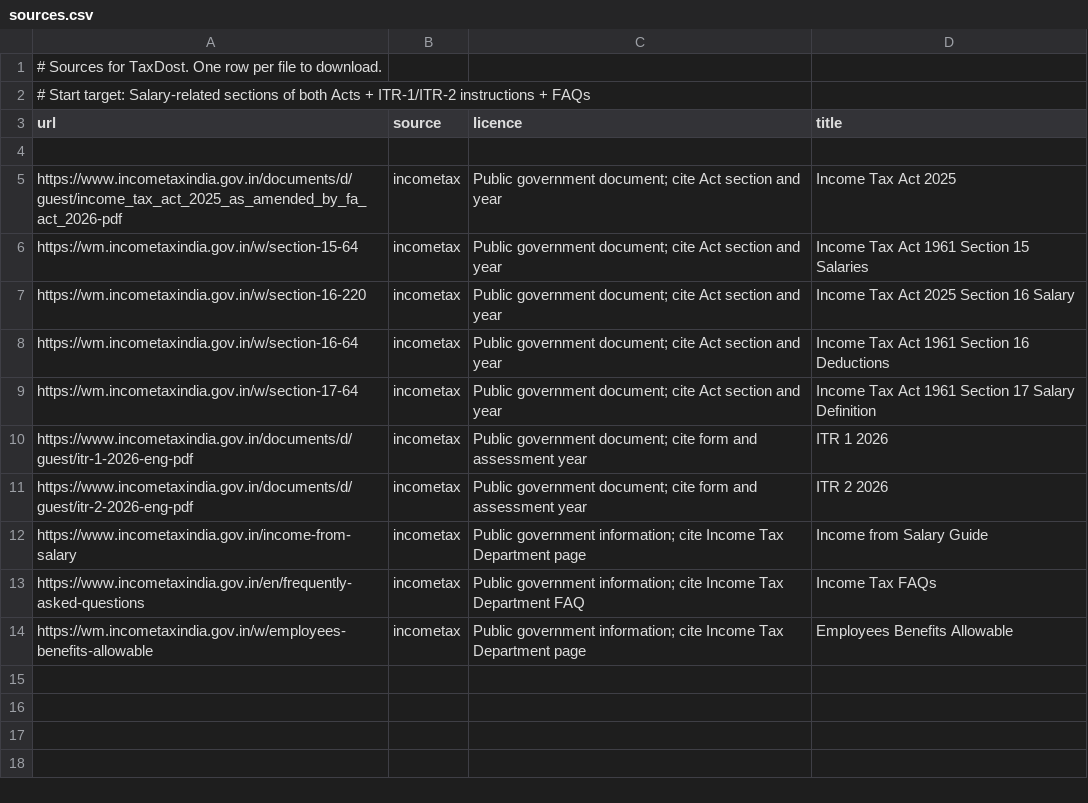
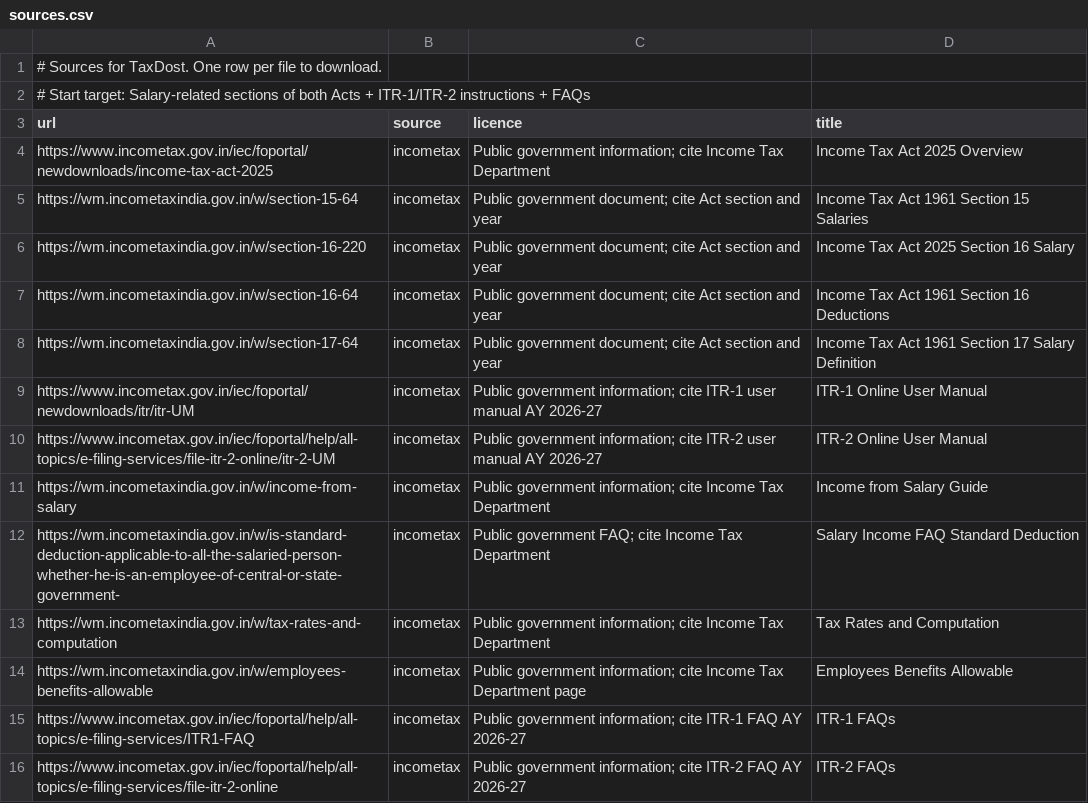
Before and after one commit to vidhya-7/prince28-fin02-taxdost, a CSV file: data/sources.csv, drawn as a sheet.

```diff
--- a/data/sources.csv
+++ b/data/sources.csv
@@ -3,4 +3,3 @@
 url,source,licence,title
-
-https://www.incometaxindia.gov.in/documents/d/guest/income_tax_act_2025_as_amended_by_fa_act_2026-pdf,incometax,Public government document; cite Act section and year,Income Tax Act 2025
+https://www.incometax.gov.in/iec/foportal/newdownloads/income-tax-act-2025,incometax,Public government information; cite Income Tax Department,Income Tax Act 2025 Overview
 https://wm.incometaxindia.gov.in/w/section-15-64,incometax,Public government document; cite Act section and year,Income Tax Act 1961 Section 15 Salaries
@@ -9,6 +8,9 @@ https://wm.incometaxindia.gov.in/w/section-16-64,incometax,Public government doc
 https://wm.incometaxindia.gov.in/w/section-17-64,incometax,Public government document; cite Act section and year,Income Tax Act 1961 Section 17 Salary Definition
-https://www.incometaxindia.gov.in/documents/d/guest/itr-1-2026-eng-pdf,incometax,Public government document; cite form and assessment year,ITR 1 2026
-https://www.incometaxindia.gov.in/documents/d/guest/itr-2-2026-eng-pdf,incometax,Public government document; cite form and assessment year,ITR 2 2026
-https://www.incometaxindia.gov.in/income-from-salary,incometax,Public government information; cite Income Tax Department page,Income from Salary Guide
-https://www.incometaxindia.gov.in/en/frequently-asked-questions,incometax,Public government information; cite Income Tax Department FAQ,Income Tax FAQs
+https://www.incometax.gov.in/iec/foportal/newdownloads/itr/itr-UM,incometax,Public government information; cite ITR-1 user manual AY 2026-27,ITR-1 Online User Manual
+https://www.incometax.gov.in/iec/foportal/help/all-topics/e-filing-services/file-itr-2-online/itr-2-UM,incometax,Public government information; cite ITR-2 user manual AY 2026-27,ITR-2 Online User Manual
+https://wm.incometaxindia.gov.in/w/income-from-salary,incometax,Public government information; cite Income Tax Department,Income from Salary Guide
+https://wm.incometaxindia.gov.in/w/is-standard-deduction-applicable-to-all-the-salaried-person-whether-he-is-an-employee-of-central-or-state-government-,incometax,Public government FAQ; cite Income Tax Department,Salary Income FAQ Standard Deduction
+https://wm.incometaxindia.gov.in/w/tax-rates-and-computation,incometax,Public government information; cite Income Tax Department,Tax Rates and Computation
 https://wm.incometaxindia.gov.in/w/employees-benefits-allowable,incometax,Public government information; cite Income Tax Department page,Employees Benefits Allowable
+https://www.incometax.gov.in/iec/foportal/help/all-topics/e-filing-services/ITR1-FAQ,incometax,Public government information; cite ITR-1 FAQ AY 2026-27,ITR-1 FAQs
+https://www.incometax.gov.in/iec/foportal/help/all-topics/e-filing-services/file-itr-2-online,incometax,Public government information; cite ITR-2 FAQ AY 2026-27,ITR-2 FAQs
```
Also changed, not shown: 3 other files.
